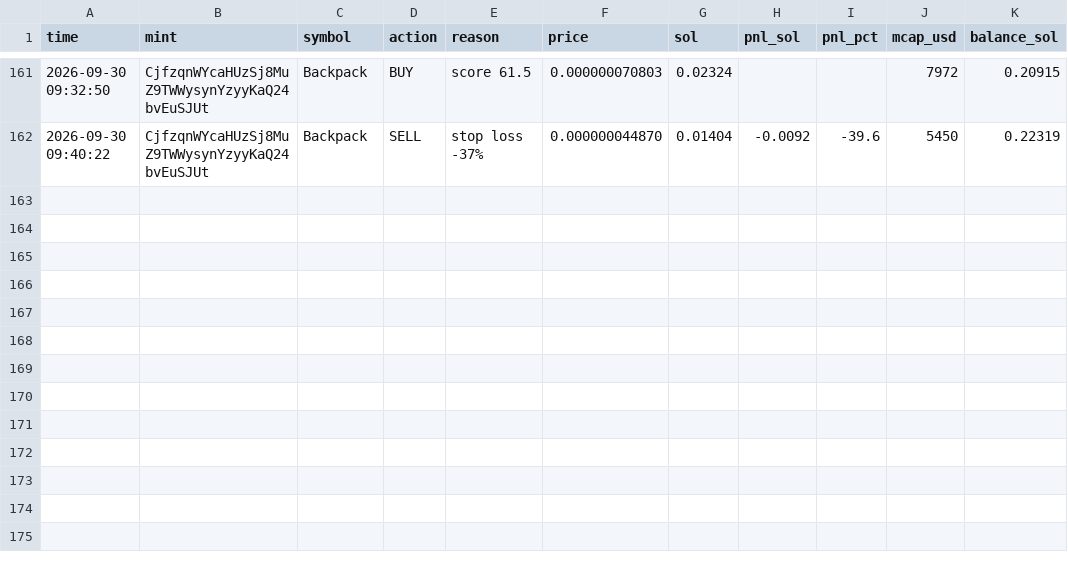
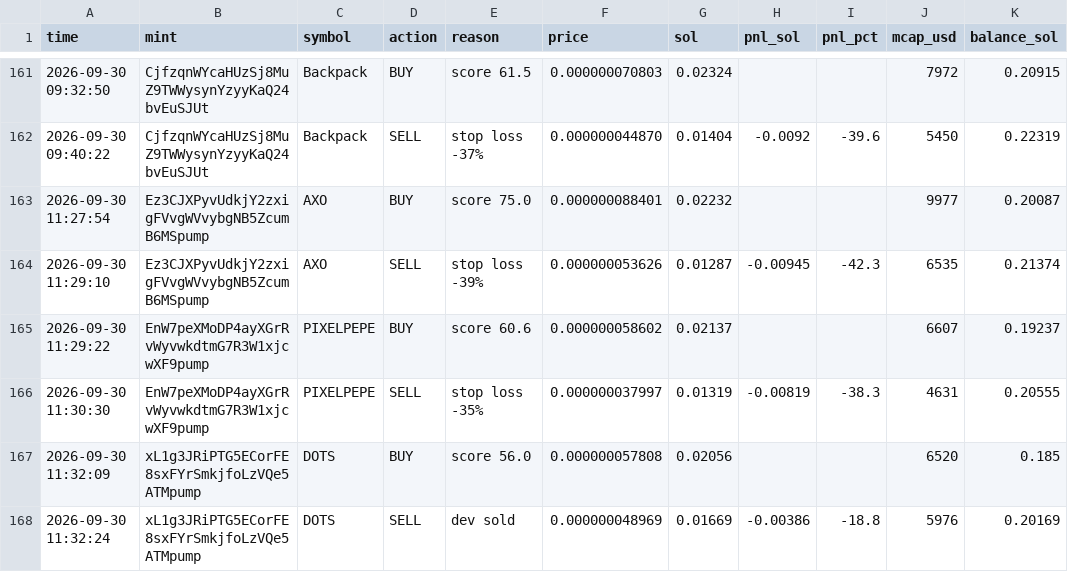
Before and after one commit to Avilliana/Pump-bot, a CSV file: logs/trades.csv, drawn as a sheet; only a part is shown, gaps mark what is left out.

```diff
--- a/logs/trades.csv
+++ b/logs/trades.csv
@@ -162 +162,7 @@ time,mint,symbol,action,reason,price,sol,pnl_sol,pnl_pct,mcap_usd,balance_sol
 2026-09-30 09:40:22,CjfzqnWYcaHUzSj8MuZ9TWWysynYzyyKaQ24bvEuSJUt,Backpack,SELL,stop loss -37%,0.000000044870,0.01404,-0.0092,-39.6,5450,0.22319
+2026-09-30 11:27:54,Ez3CJXPyvUdkjY2zxigFVvgWVvybgNB5ZcumB6MSpump,AXO,BUY,score 75.0,0.000000088401,0.02232,,,9977,0.20087
+2026-09-30 11:29:10,Ez3CJXPyvUdkjY2zxigFVvgWVvybgNB5ZcumB6MSpump,AXO,SELL,stop loss -39%,0.000000053626,0.01287,-0.00945,-42.3,6535,0.21374
+2026-09-30 11:29:22,EnW7peXMoDP4ayXGrRvWyvwkdtmG7R3W1xjcwXF9pump,PIXELPEPE,BUY,score 60.6,0.000000058602,0.02137,,,6607,0.19237
+2026-09-30 11:30:30,EnW7peXMoDP4ayXGrRvWyvwkdtmG7R3W1xjcwXF9pump,PIXELPEPE,SELL,stop loss -35%,0.000000037997,0.01319,-0.00819,-38.3,4631,0.20555
+2026-09-30 11:32:09,xL1g3JRiPTG5ECorFE8sxFYrSmkjfoLzVQe5ATMpump,DOTS,BUY,score 56.0,0.000000057808,0.02056,,,6520,0.185
+2026-09-30 11:32:24,xL1g3JRiPTG5ECorFE8sxFYrSmkjfoLzVQe5ATMpump,DOTS,SELL,dev sold,0.000000048969,0.01669,-0.00386,-18.8,5976,0.20169
```
Also changed, not shown: logs/equity.csv, 3 other files.
